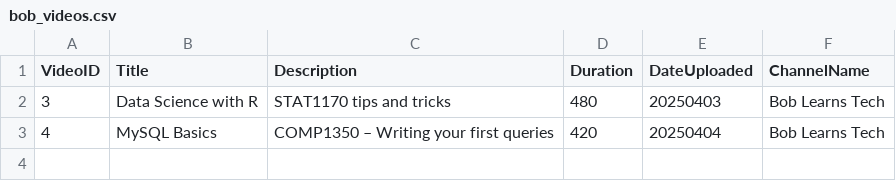
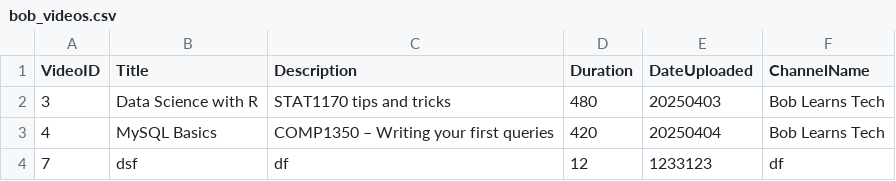
Before and after one commit to huangloading8/COMP1010-, a CSV file: bob_videos.csv, drawn as a sheet; the diff names each change by its address in the sheet, - before the commit and + after, or states it on an @@ line.

```diff
--- a/bob_videos.csv
+++ b/bob_videos.csv
+row 4: 7 | dsf | df | 12 | 1233123 | df
```
Also changed, not shown: alice_videos.csv, 3 other files.
